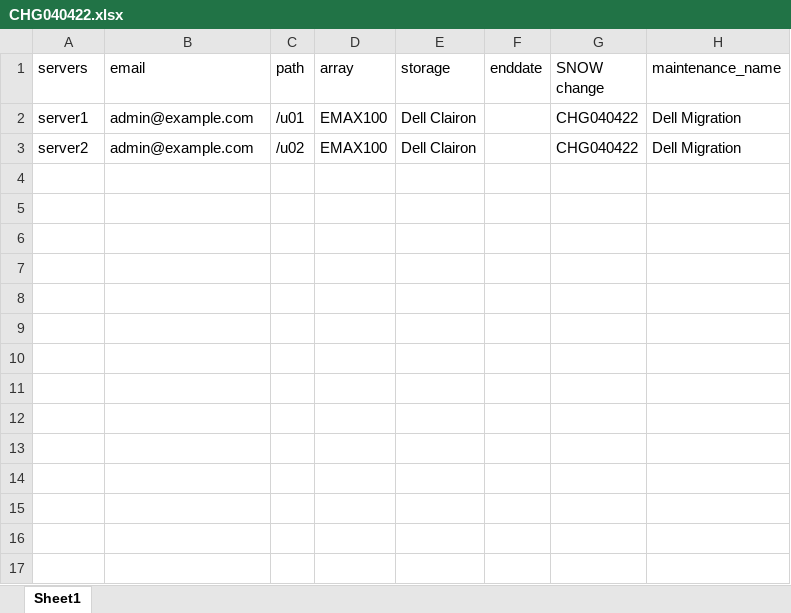
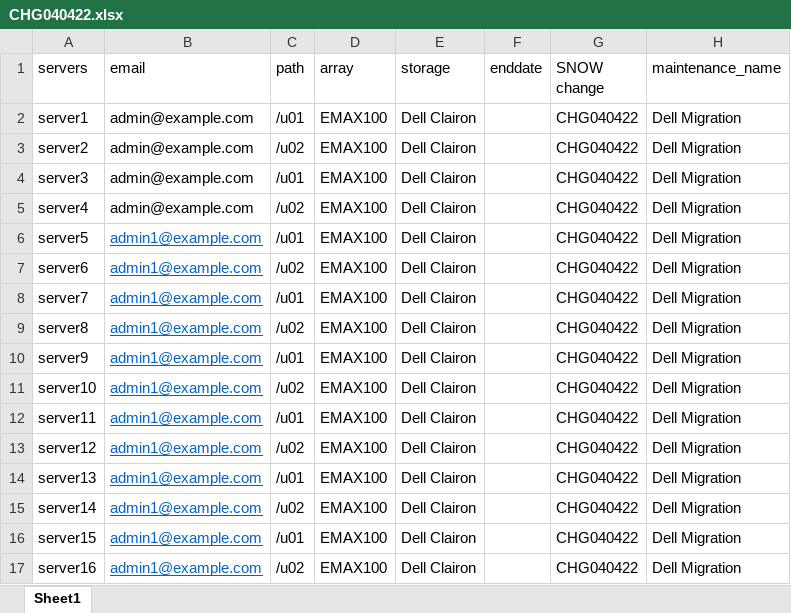
Before and after one commit to srimandarbha/sanscheduler, an Excel workbook: uploads/CHG040422.xlsx, sheet Sheet1, drawn as a sheet; values as stored, in another font and other column widths than the file's, no borders; the diff names each change by its address in the sheet, - before the commit and + after, or states it on an @@ line.

```diff
--- a/uploads/CHG040422.xlsx (sheet Sheet1)
+++ b/uploads/CHG040422.xlsx (sheet Sheet1)
+row 4: server3 | admin@example.com | /u01 | EMAX100 | Dell Clairon |  | CHG040422 | Dell Migration
+row 5: server4 | admin@example.com | /u02 | EMAX100 | Dell Clairon |  | CHG040422 | Dell Migration
+row 6: server5 | admin1@example.com | /u01 | EMAX100 | Dell Clairon |  | CHG040422 | Dell Migration
+row 7: server6 | admin1@example.com | /u02 | EMAX100 | Dell Clairon |  | CHG040422 | Dell Migration
+row 8: server7 | admin1@example.com | /u01 | EMAX100 | Dell Clairon |  | CHG040422 | Dell Migration
+row 9: server8 | admin1@example.com | /u02 | EMAX100 | Dell Clairon |  | CHG040422 | Dell Migration
+row 10: server9 | admin1@example.com | /u01 | EMAX100 | Dell Clairon |  | CHG040422 | Dell Migration
+row 11: server10 | admin1@example.com | /u02 | EMAX100 | Dell Clairon |  | CHG040422 | Dell Migration
+row 12: server11 | admin1@example.com | /u01 | EMAX100 | Dell Clairon |  | CHG040422 | Dell Migration
+row 13: server12 | admin1@example.com | /u02 | EMAX100 | Dell Clairon |  | CHG040422 | Dell Migration
+row 14: server13 | admin1@example.com | /u01 | EMAX100 | Dell Clairon |  | CHG040422 | Dell Migration
+row 15: server14 | admin1@example.com | /u02 | EMAX100 | Dell Clairon |  | CHG040422 | Dell Migration
+row 16: server15 | admin1@example.com | /u01 | EMAX100 | Dell Clairon |  | CHG040422 | Dell Migration
+row 17: server16 | admin1@example.com | /u02 | EMAX100 | Dell Clairon |  | CHG040422 | Dell Migration
```
Also changed, not shown: 2 other files.
